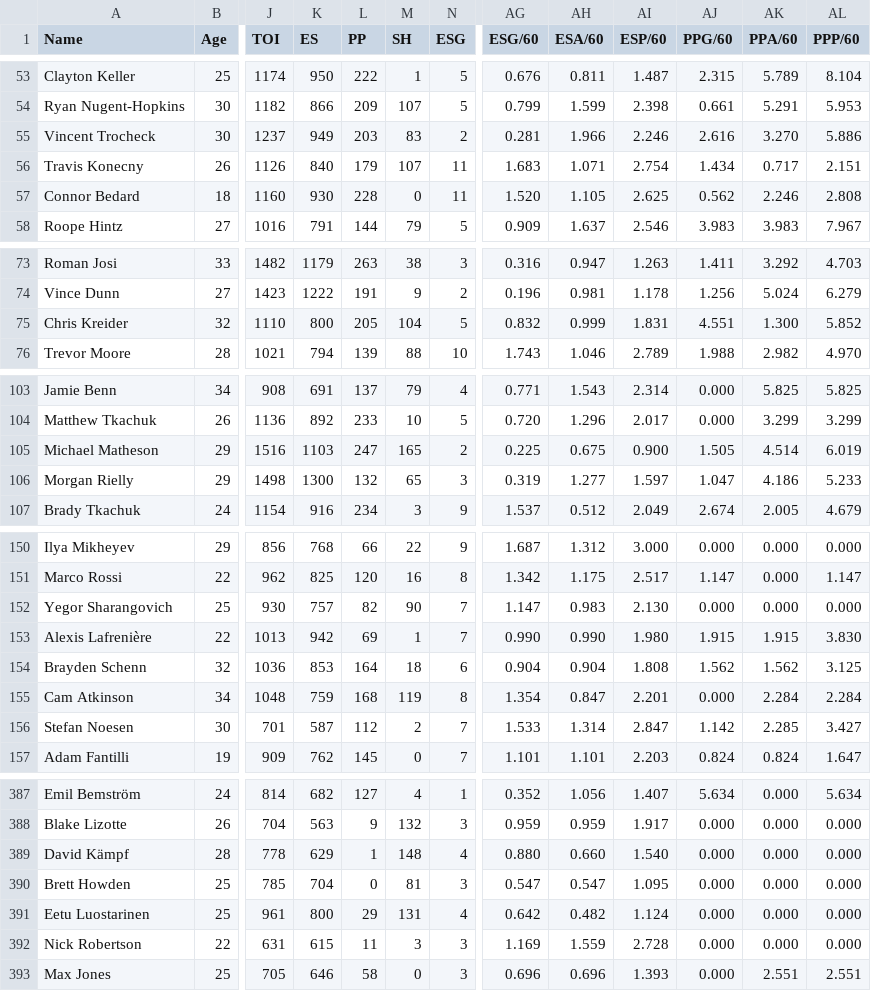
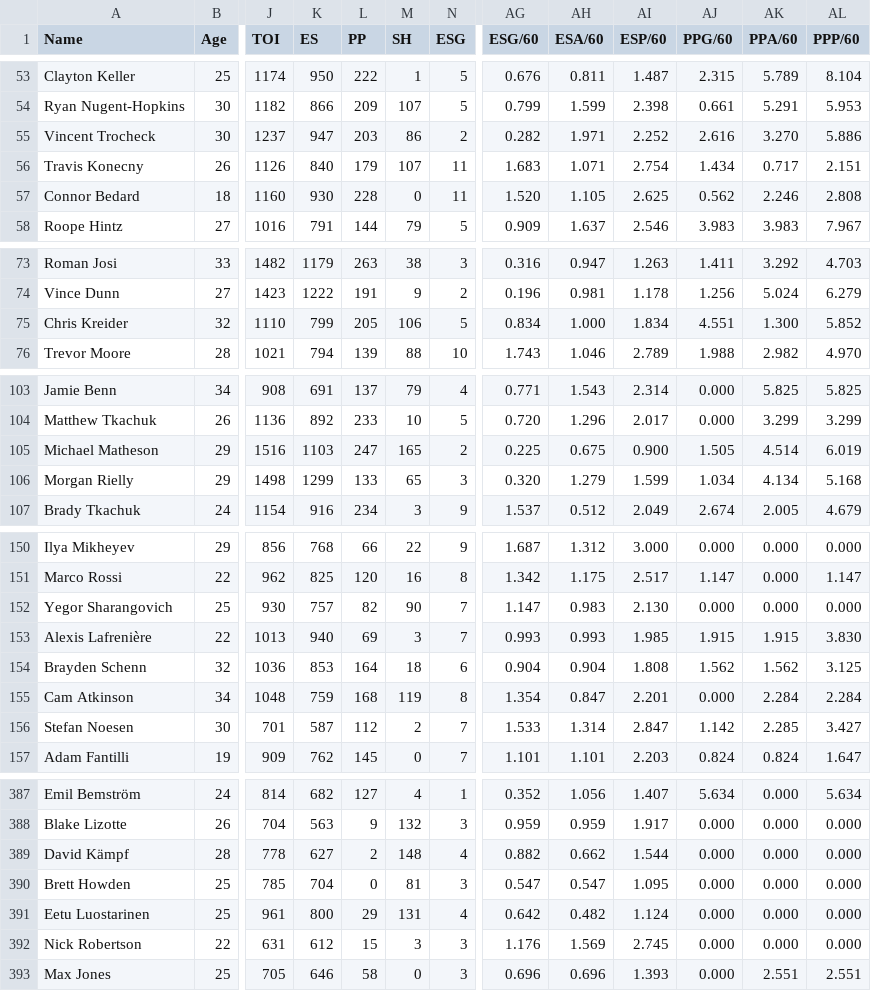
Before and after one commit to RileyZurrin/NHL-Points-Predictor, a CSV file: Website/data.csv, drawn as a sheet; only a part is shown, gaps mark what is left out; the diff covers the shown part only; the diff names each change by its address in the sheet, - before the commit and + after, or states it on an @@ line.

```diff
--- a/Website/data.csv
+++ b/Website/data.csv
-K55 (ES): 949
+K55 (ES): 947
-M55 (SH): 83
+M55 (SH): 86
-AG55 (ESG/60): 0.281
+AG55 (ESG/60): 0.282
-AH55 (ESA/60): 1.966
+AH55 (ESA/60): 1.971
-AI55 (ESP/60): 2.246
+AI55 (ESP/60): 2.252
-K75 (ES): 800
+K75 (ES): 799
-M75 (SH): 104
+M75 (SH): 106
-AG75 (ESG/60): 0.832
+AG75 (ESG/60): 0.834
-AH75 (ESA/60): 0.999
+AH75 (ESA/60): 1.000
-AI75 (ESP/60): 1.831
+AI75 (ESP/60): 1.834
-K106 (ES): 1300
+K106 (ES): 1299
-L106 (PP): 132
+L106 (PP): 133
-AG106 (ESG/60): 0.319
+AG106 (ESG/60): 0.320
-AH106 (ESA/60): 1.277
+AH106 (ESA/60): 1.279
-AI106 (ESP/60): 1.597
+AI106 (ESP/60): 1.599
-AJ106 (PPG/60): 1.047
+AJ106 (PPG/60): 1.034
-AK106 (PPA/60): 4.186
+AK106 (PPA/60): 4.134
-AL106 (PPP/60): 5.233
+AL106 (PPP/60): 5.168
-K153 (ES): 942
+K153 (ES): 940
-M153 (SH): 1
+M153 (SH): 3
-AG153 (ESG/60): 0.990
+AG153 (ESG/60): 0.993
-AH153 (ESA/60): 0.990
+AH153 (ESA/60): 0.993
-AI153 (ESP/60): 1.980
+AI153 (ESP/60): 1.985
-K389 (ES): 629
+K389 (ES): 627
-L389 (PP): 1
+L389 (PP): 2
-AG389 (ESG/60): 0.880
+AG389 (ESG/60): 0.882
-AH389 (ESA/60): 0.660
+AH389 (ESA/60): 0.662
-AI389 (ESP/60): 1.540
+AI389 (ESP/60): 1.544
-K392 (ES): 615
+K392 (ES): 612
-L392 (PP): 11
+L392 (PP): 15
-AG392 (ESG/60): 1.169
+AG392 (ESG/60): 1.176
-AH392 (ESA/60): 1.559
+AH392 (ESA/60): 1.569
-AI392 (ESP/60): 2.728
+AI392 (ESP/60): 2.745
```
Also changed, not shown: 69 edited cells elsewhere in this file.
